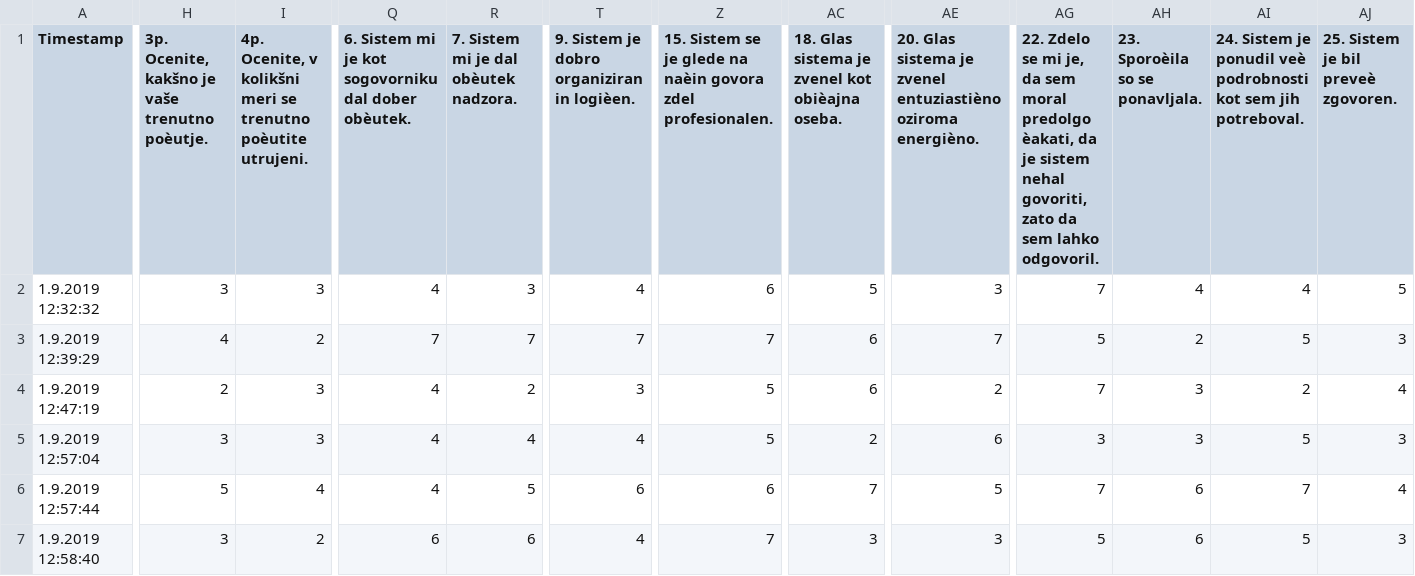
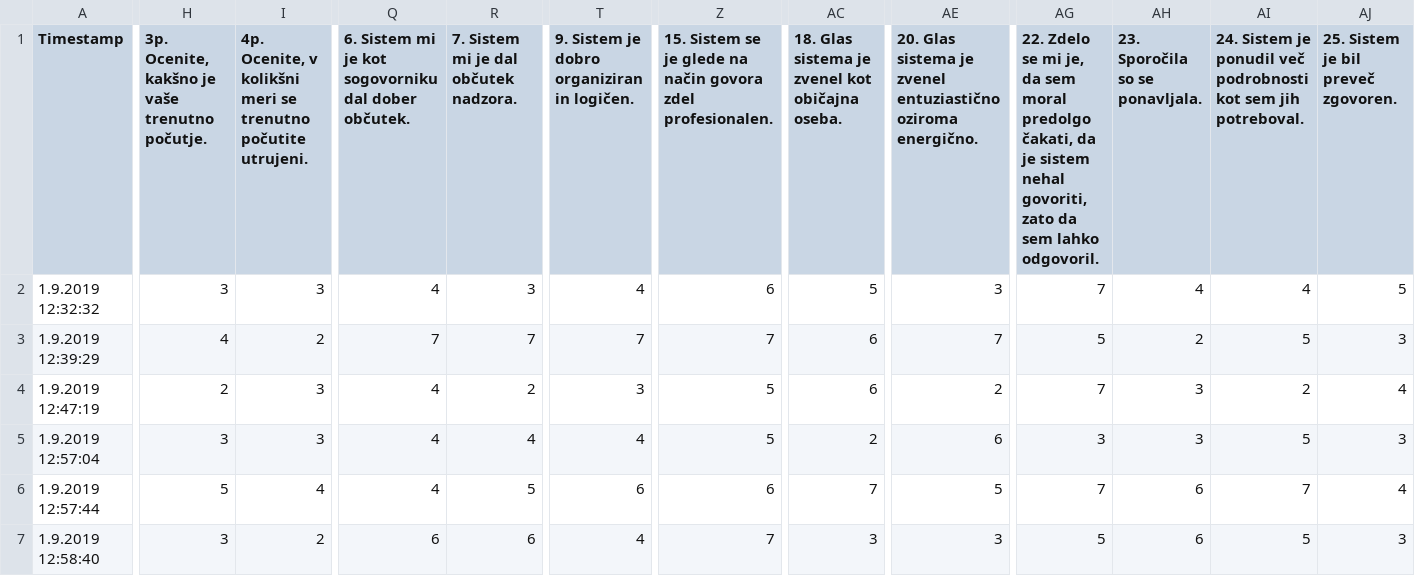
Before and after one commit to andrejkk/UPK_DataImgs, a CSV file: PredPost-vprasalnik(dvogovor)(Responses).csv, drawn as a sheet; only a part is shown, gaps mark what is left out; the diff names each change by its address in the sheet, - before the commit and + after, or states it on an @@ line.

Commit message:
Add files via upload

```diff
--- a/PredPost-vprasalnik(dvogovor)(Responses).csv
+++ b/PredPost-vprasalnik(dvogovor)(Responses).csv
-H1: 3p. Ocenite, kakšno je vaše trenutno poèutje.
+H1: 3p. Ocenite, kakšno je vaše trenutno počutje.
-I1: …se trenutno poèutite utrujeni.
+I1: …se trenutno počutite utrujeni.
-Q1: …dal dober obèutek.
+Q1: …dal dober občutek.
-R1: 7. Sistem mi je dal obèutek nadzora.
+R1: 7. Sistem mi je dal občutek nadzora.
-T1: 9. Sistem je dobro organiziran in logièen.
+T1: 9. Sistem je dobro organiziran in logičen.
-Z1: …glede na naèin govora zdel…
+Z1: …glede na način govora zdel…
-AC1: …zvenel kot obièajna oseba.
+AC1: …zvenel kot običajna oseba.
-AE1: …je zvenel entuziastièno oziroma energièno.
+AE1: …je zvenel entuziastično oziroma energično.
-AG1: …moral predolgo èakati, da je…
+AG1: …moral predolgo čakati, da je…
-AH1: 23. Sporoèila so se ponavljala.
+AH1: 23. Sporočila so se ponavljala.
-AI1: …je ponudil veè podrobnosti kot…
+AI1: …je ponudil več podrobnosti kot…
-AJ1: 25. Sistem je bil preveè zgovoren.
+AJ1: 25. Sistem je bil preveč zgovoren.
```
